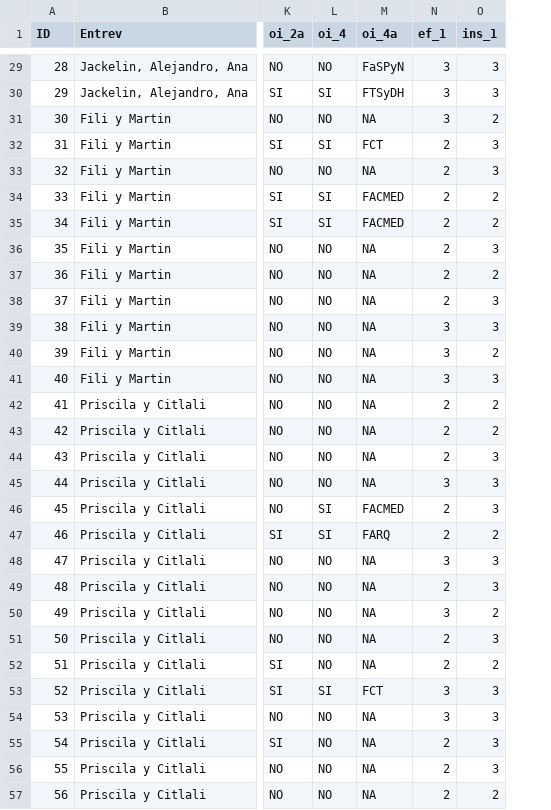
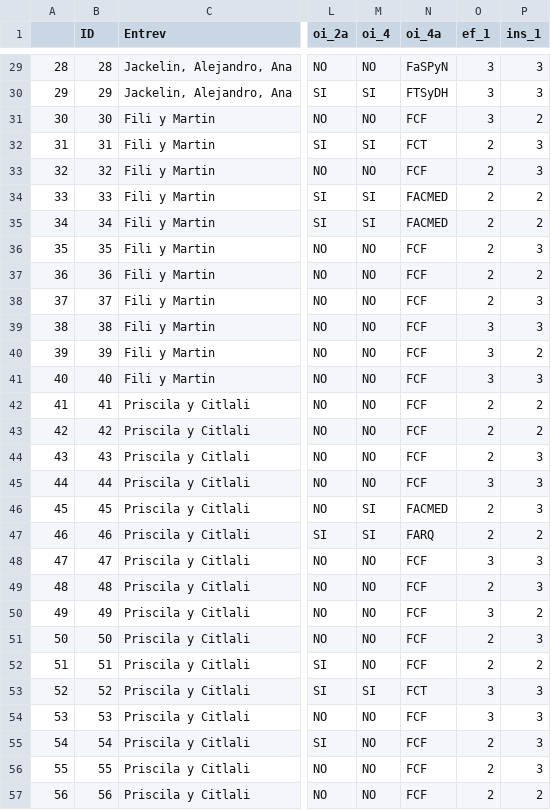
Before and after one commit to mgtagle/Metodos_Estadisticos, a CSV file: Encuesta_codificada.csv, drawn as a sheet; only a part is shown, gaps mark what is left out; addresses are those after the commit; the diff covers the shown part only; the diff names each change by its address in the sheet, - before the commit and + after, or states it on an @@ line.

```diff
--- a/Encuesta_codificada.csv
+++ b/Encuesta_codificada.csv
+column A, rows 29-57: 28 | 29 | 30 | 31 | 32 | 33 | 34 | 35 | 36 | 37 | 38 | 39 | 40 | 41 | 42 | 43 | 44 | 45 | 46 | 47 | 48 | 49 | 50 | 51 | 52 | 53 | 54 | 55 | 56
-N31 (oi_4a): NA
+N31 (oi_4a): FCF
-N33 (oi_4a): NA
+N33 (oi_4a): FCF
-N36:N45 (oi_4a): NA
+N36:N45 (oi_4a): FCF
-N48:N52 (oi_4a): NA
+N48:N52 (oi_4a): FCF
-N54:N57 (oi_4a): NA
+N54:N57 (oi_4a): FCF
```
Also changed, not shown: 41 edited cells elsewhere in this file, 1 other file.
